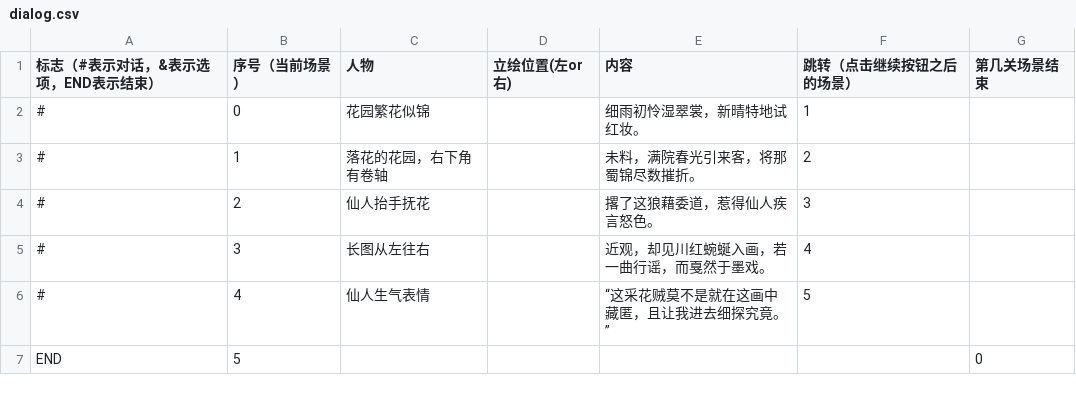
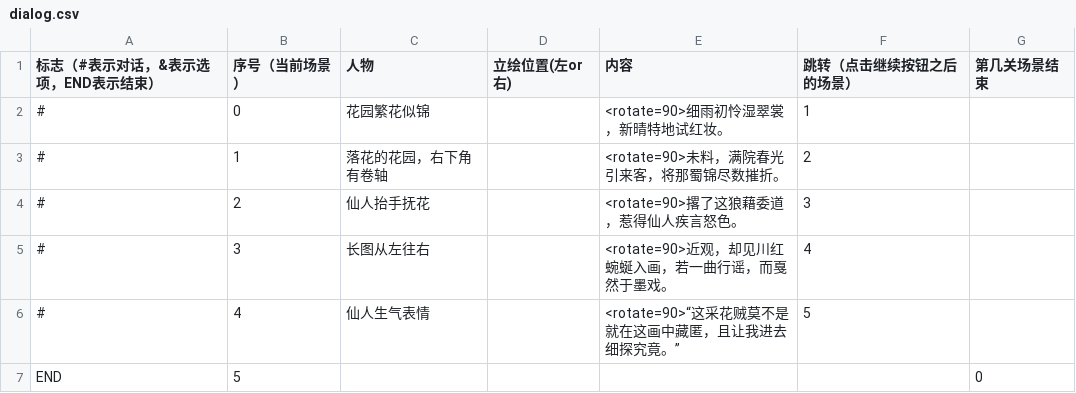
Before and after one commit to 3xxxv5/Project-Ink-Programing-Dev, a CSV file: Project Ink Dev/Assets/Resources/txt/dialog.csv, drawn as a sheet.

```diff
--- a/Project Ink Dev/Assets/Resources/txt/dialog.csv
+++ b/Project Ink Dev/Assets/Resources/txt/dialog.csv
@@ -1,7 +1,7 @@
 标志（#表示对话，&表示选项，END表示结束）,序号（当前场景）,人物,立绘位置(左or右),内容,跳转（点击继续按钮之后的场景）,第几关场景结束
-#,0,花园繁花似锦,,细雨初怜湿翠裳，新晴特地试红妆。,1,
-#,1,落花的花园，右下角有卷轴,,未料，满院春光引来客，将那蜀锦尽数摧折。,2,
-#,2,仙人抬手抚花,,撂了这狼藉委道，惹得仙人疾言怒色。,3,
-#,3,长图从左往右,,近观，却见川红蜿蜒入画，若一曲行谣，而戛然于墨戏。,4,
-#,4,仙人生气表情,,“这采花贼莫不是就在这画中藏匿，且让我进去细探究竟。”,5,
+#,0,花园繁花似锦,,<rotate=90>细雨初怜湿翠裳，新晴特地试红妆。,1,
+#,1,落花的花园，右下角有卷轴,,<rotate=90>未料，满院春光引来客，将那蜀锦尽数摧折。,2,
+#,2,仙人抬手抚花,,<rotate=90>撂了这狼藉委道，惹得仙人疾言怒色。,3,
+#,3,长图从左往右,,<rotate=90>近观，却见川红蜿蜒入画，若一曲行谣，而戛然于墨戏。,4,
+#,4,仙人生气表情,,<rotate=90>“这采花贼莫不是就在这画中藏匿，且让我进去细探究竟。”,5,
 END,5,,,,,0
```
Also changed, not shown: 16 other files.
